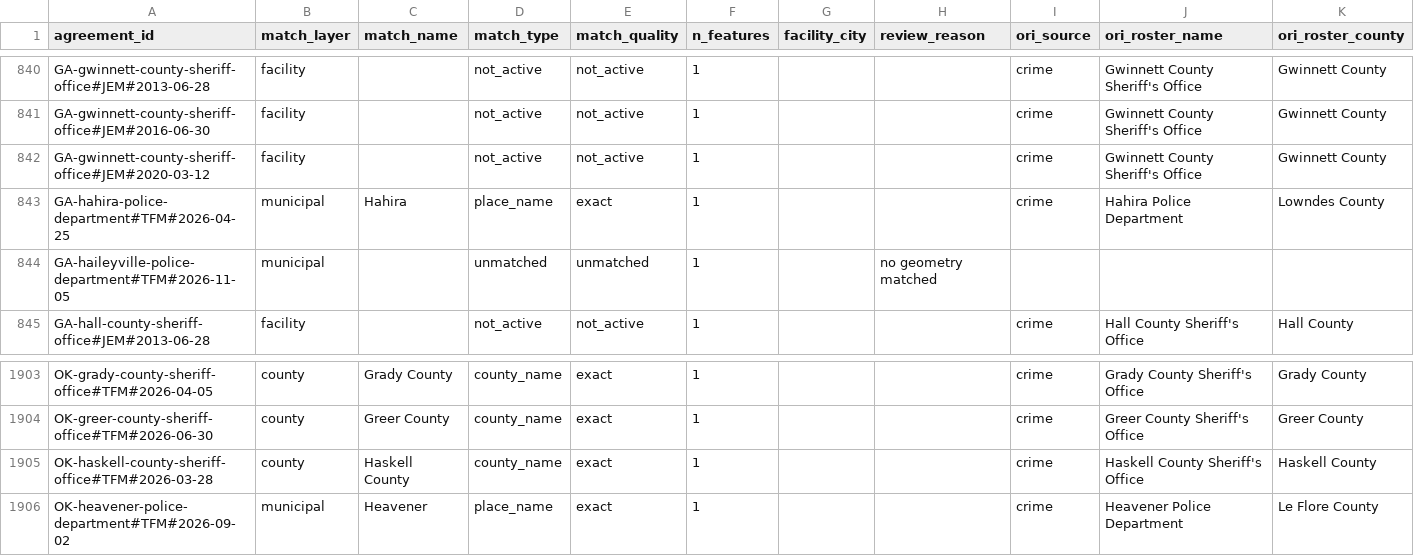
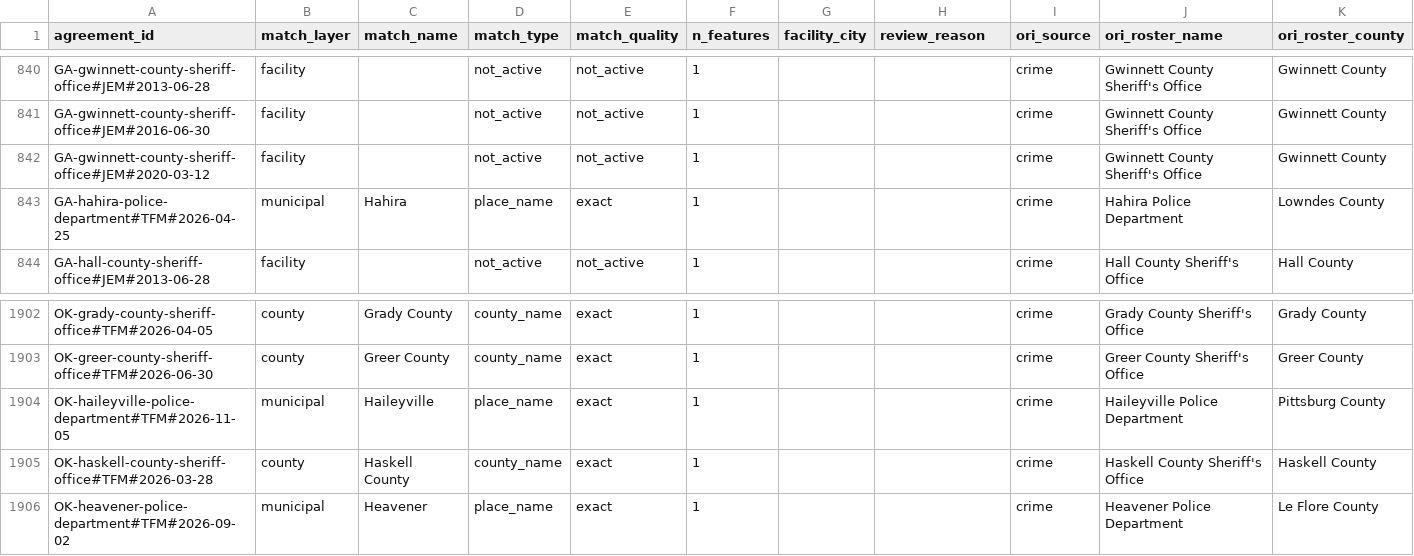
Before and after one commit to deportationdata/ice-287g, a CSV file: review/agreement-review.csv, drawn as a sheet; only a part is shown, gaps mark what is left out; removed rows and columns are numbered as before the commit, all else as after; rows hold the shown columns only; the diff names each change by its address in the sheet, - before the commit and + after, or states it on an @@ line.

```diff
--- a/review/agreement-review.csv
+++ b/review/agreement-review.csv
-row 844: GA-haileyville-police-department#TFM#2026-11-05 | municipal |  | unmatched | unmatched | 1 |  | no geometry matched
+row 1904: OK-haileyville-police-department#TFM#2026-11-05 | municipal | Haileyville | place_name | exact | 1 |  |  | crime | Haileyville Police Department | Pittsburg County
```
Also changed, not shown: review/qa-summary.csv, 9 other files.
